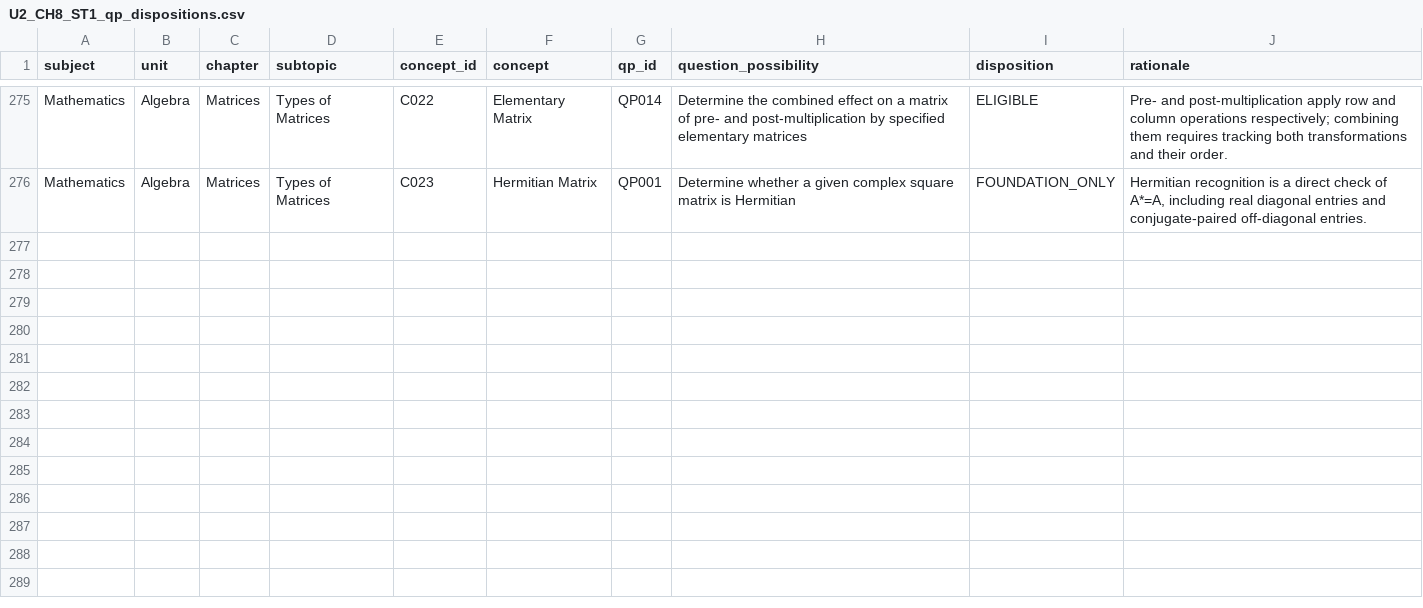
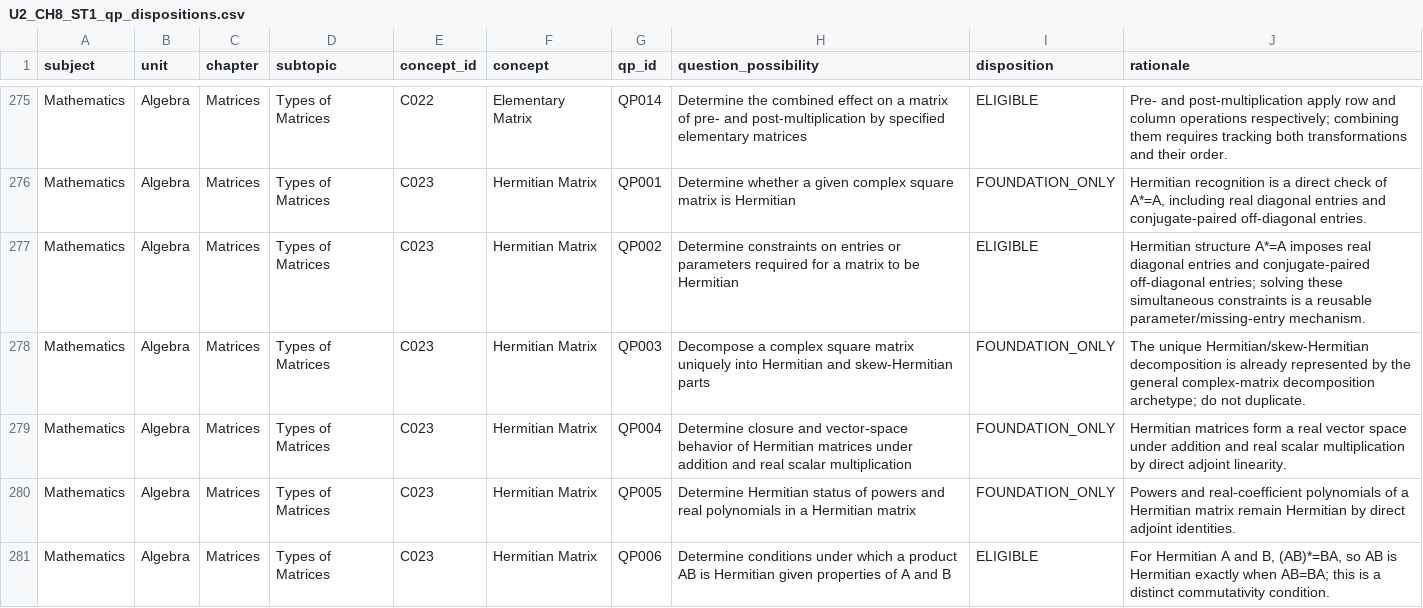
Before and after one commit to vinothkumarar/QuestionFactory, a CSV file: Engine/catalog/archetype_catalog/catalogs/U2_CH8_ST1_qp_dispositions.csv, drawn as a sheet; only a part is shown, gaps mark what is left out; the diff names each change by its address in the sheet, - before the commit and + after, or states it on an @@ line.

Commit message:
Export matrix QP dispositions through global QP280

```diff
--- a/Engine/catalog/archetype_catalog/catalogs/U2_CH8_ST1_qp_dispositions.csv
+++ b/Engine/catalog/archetype_catalog/catalogs/U2_CH8_ST1_qp_dispositions.csv
+row 277: Mathematics | Algebra | Matrices | Types of Matrices | C023 | Hermitian Matrix | QP002 | Determine constraints on entries or parameters required for a matrix to be Hermitian | ELIGIBLE | Hermitian structure A*=A imposes real diagonal entries and conjugate-paired off-diagonal entries; solving these simultaneous constraints is a reusable parameter/missing-entry mechanism.
+row 278: Mathematics | Algebra | Matrices | Types of Matrices | C023 | Hermitian Matrix | QP003 | Decompose a complex square matrix uniquely into Hermitian and skew-Hermitian parts | FOUNDATION_ONLY | The unique Hermitian/skew-Hermitian decomposition is already represented by the general complex-matrix decomposition archetype; do not duplicate.
+row 279: Mathematics | Algebra | Matrices | Types of Matrices | C023 | Hermitian Matrix | QP004 | Determine closure and vector-space behavior of Hermitian matrices under addition and real scalar multiplication | FOUNDATION_ONLY | Hermitian matrices form a real vector space under addition and real scalar multiplication by direct adjoint linearity.
+row 280: Mathematics | Algebra | Matrices | Types of Matrices | C023 | Hermitian Matrix | QP005 | Determine Hermitian status of powers and real polynomials in a Hermitian matrix | FOUNDATION_ONLY | Powers and real-coefficient polynomials of a Hermitian matrix remain Hermitian by direct adjoint identities.
+row 281: Mathematics | Algebra | Matrices | Types of Matrices | C023 | Hermitian Matrix | QP006 | Determine conditions under which a product AB is Hermitian given properties of A and B | ELIGIBLE | For Hermitian A and B, (AB)*=BA, so AB is Hermitian exactly when AB=BA; this is a distinct commutativity condition.
```
